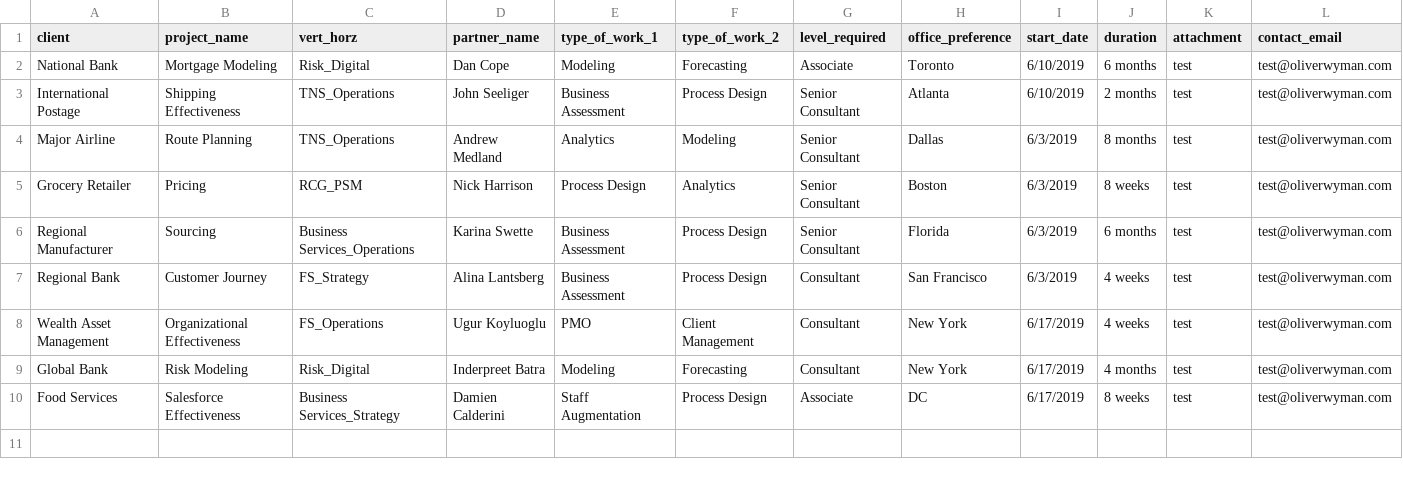
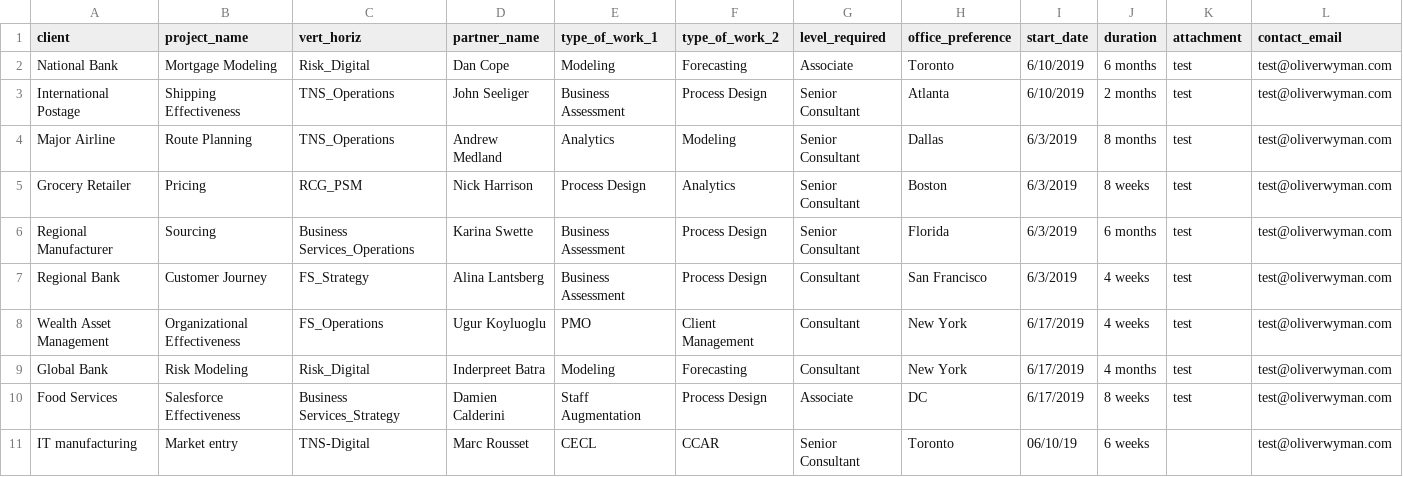
Before and after one commit to hasygithub/OW-StaffBot, a CSV file: projects.csv, drawn as a sheet.

Commit message:
update excel files

```diff
--- a/projects.csv
+++ b/projects.csv
@@ -1,2 +1,2 @@
-client,project_name,vert_horz,partner_name,type_of_work_1,type_of_work_2,level_required,office_preference,start_date,duration,attachment,contact_email
+client,project_name,vert_horiz,partner_name,type_of_work_1,type_of_work_2,level_required,office_preference,start_date,duration,attachment,contact_email
 National Bank,Mortgage Modeling,Risk_Digital,Dan Cope,Modeling,Forecasting,Associate,Toronto,6/10/2019,6 months,test,test@oliverwyman.com
@@ -10 +10,2 @@ Global Bank,Risk Modeling,Risk_Digital,Inderpreet Batra,Modeling,Forecasting,Con
 Food Services,Salesforce Effectiveness,Business Services_Strategy,Damien Calderini,Staff Augmentation,Process Design,Associate,DC,6/17/2019,8 weeks,test,test@oliverwyman.com
+IT manufacturing,Market entry,TNS-Digital,Marc Rousset,CECL,CCAR,Senior Consultant,Toronto,06/10/19,6 weeks,,test@oliverwyman.com
```
Also changed, not shown: resources.csv, 15 other files.
